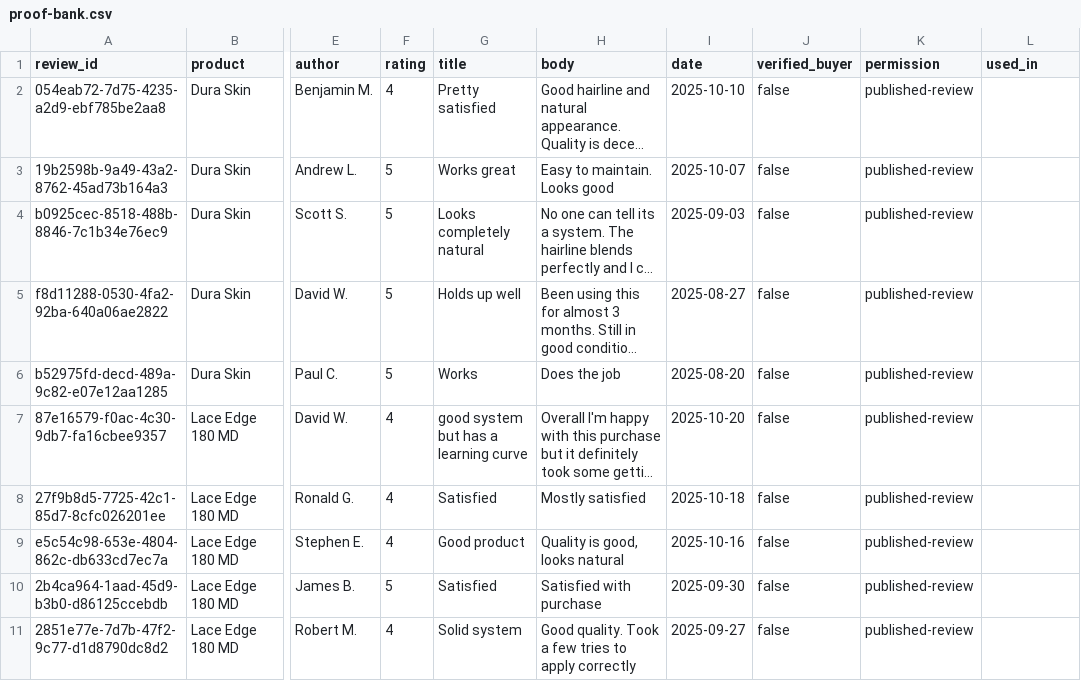
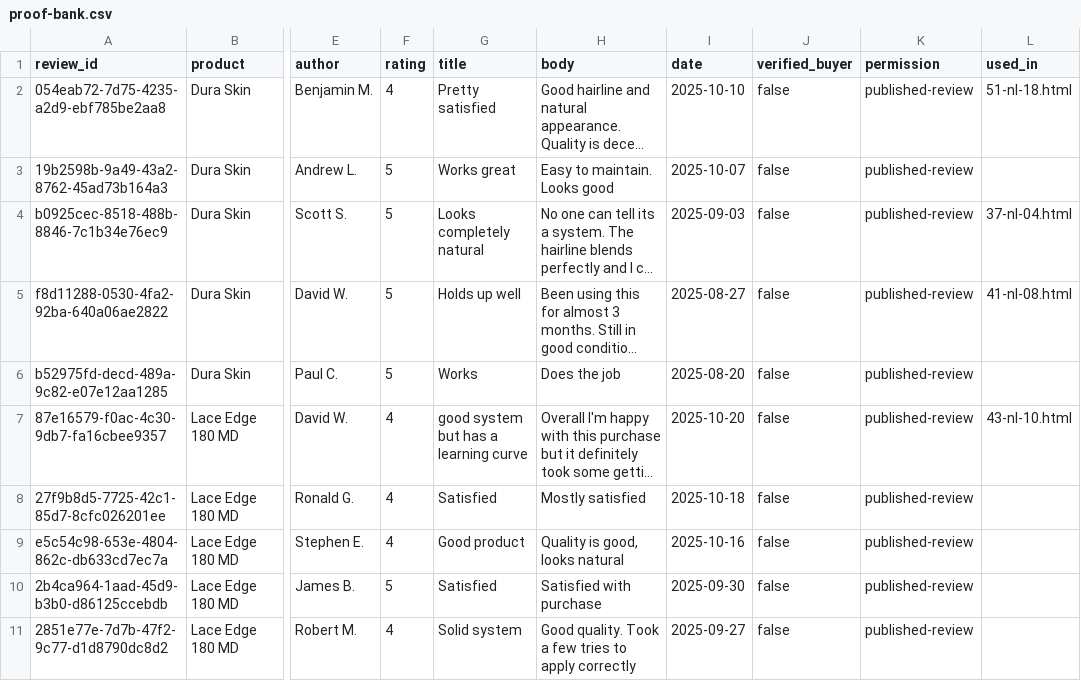
Before and after one commit to vincent-laroche/marketing-os, a CSV file: proof-bank/proof-bank.csv, drawn as a sheet; only a part is shown, gaps mark what is left out; long unchanged cells end in …; the diff covers the shown part only; the diff names each change by its address in the sheet, - before the commit and + after, or states it on an @@ line.

```diff
--- a/proof-bank/proof-bank.csv
+++ b/proof-bank/proof-bank.csv
-L2 (used_in): (empty)
+L2 (used_in): 51-nl-18.html
-L4 (used_in): (empty)
+L4 (used_in): 37-nl-04.html
-L5 (used_in): (empty)
+L5 (used_in): 41-nl-08.html
-L7 (used_in): (empty)
+L7 (used_in): 43-nl-10.html
```
Also changed, not shown: 12 edited cells elsewhere in this file, 2 other files.
